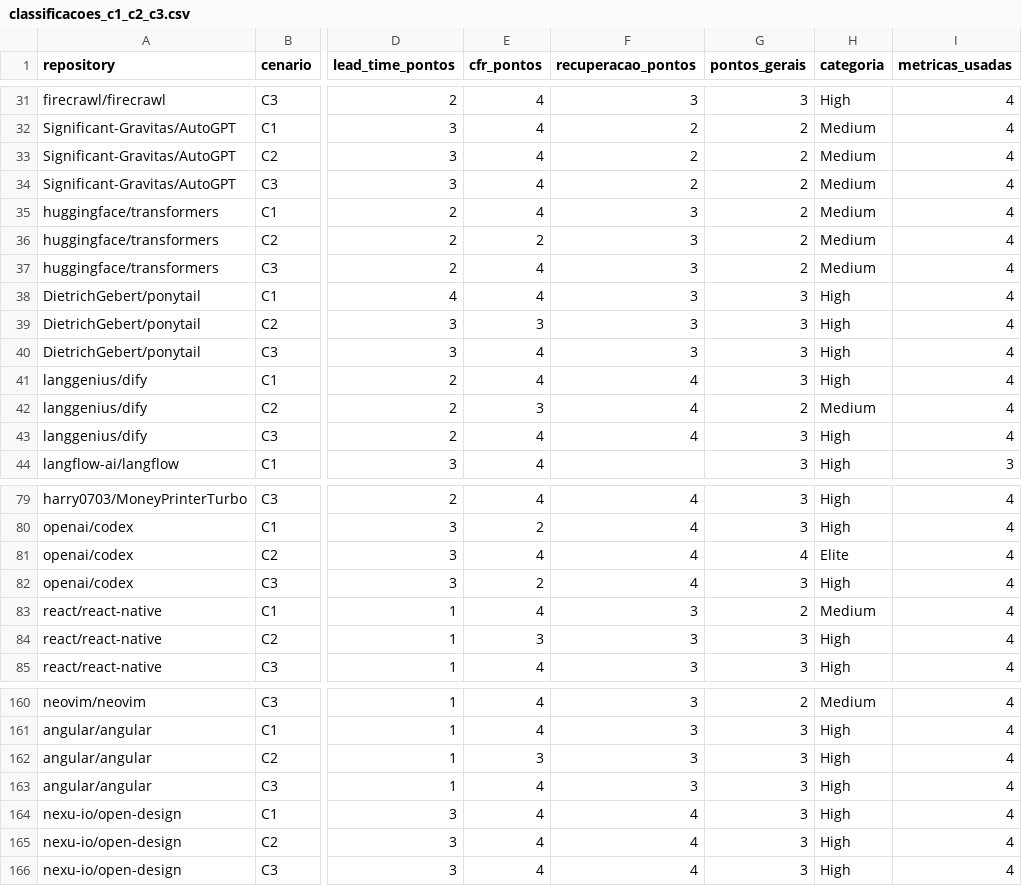
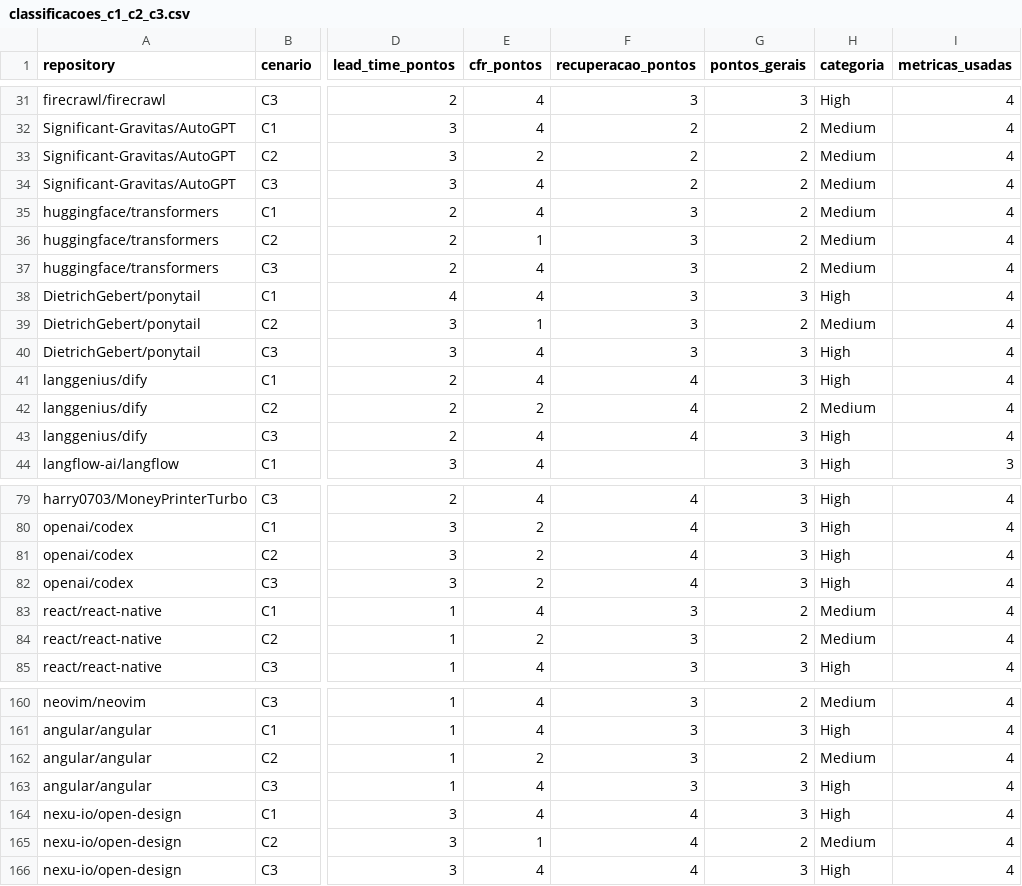
Before and after one commit to JoaoRajao/lab-medicao, a CSV file: labs/lab03_dora/data/analise_s03/classificacoes_c1_c2_c3.csv, drawn as a sheet; only a part is shown, gaps mark what is left out; the diff covers the shown part only; the diff names each change by its address in the sheet, - before the commit and + after, or states it on an @@ line.

```diff
--- a/labs/lab03_dora/data/analise_s03/classificacoes_c1_c2_c3.csv
+++ b/labs/lab03_dora/data/analise_s03/classificacoes_c1_c2_c3.csv
-E33 (cfr_pontos): 4
+E33 (cfr_pontos): 2
-E36 (cfr_pontos): 2
+E36 (cfr_pontos): 1
-E39 (cfr_pontos): 3
+E39 (cfr_pontos): 1
-G39 (pontos_gerais): 3
+G39 (pontos_gerais): 2
-H39 (categoria): High
+H39 (categoria): Medium
-E42 (cfr_pontos): 3
+E42 (cfr_pontos): 2
-E81 (cfr_pontos): 4
+E81 (cfr_pontos): 2
-G81 (pontos_gerais): 4
+G81 (pontos_gerais): 3
-H81 (categoria): Elite
+H81 (categoria): High
-E84 (cfr_pontos): 3
+E84 (cfr_pontos): 2
-G84 (pontos_gerais): 3
+G84 (pontos_gerais): 2
-H84 (categoria): High
+H84 (categoria): Medium
-E162 (cfr_pontos): 3
+E162 (cfr_pontos): 2
-G162 (pontos_gerais): 3
+G162 (pontos_gerais): 2
-H162 (categoria): High
+H162 (categoria): Medium
-E165 (cfr_pontos): 4
+E165 (cfr_pontos): 1
-G165 (pontos_gerais): 3
+G165 (pontos_gerais): 2
-H165 (categoria): High
+H165 (categoria): Medium
```
Also changed, not shown: 129 edited cells elsewhere in this file, labs/lab03_dora/data/analise_s03/descritivas.csv, labs/lab03_dora/data/analise_s03/rework_por_repositorio.csv, 22 other files.
